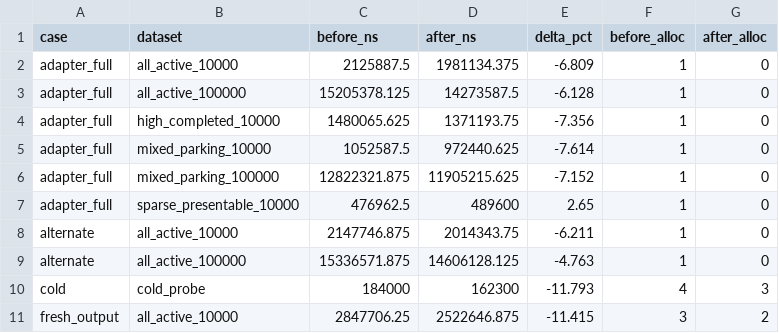
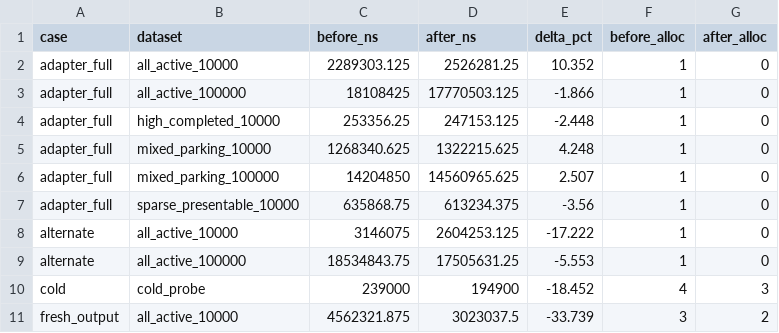
Before and after one commit to illusion-tech/laneflow, a CSV file: research/issue-712-borrowed-sources/results.csv, drawn as a sheet; only a part is shown; the diff covers the shown part only.

Commit message:
docs(research): 重采全字段摘要证据并收紧结论表述
Refs: #712

```diff
--- a/research/issue-712-borrowed-sources/results.csv
+++ b/research/issue-712-borrowed-sources/results.csv
@@ -1,11 +1,11 @@
 case,dataset,before_ns,after_ns,delta_pct,before_alloc,after_alloc
-adapter_full,all_active_10000,2125887.5,1981134.375,-6.809,1,0
-adapter_full,all_active_100000,15205378.125,14273587.5,-6.128,1,0
-adapter_full,high_completed_10000,1480065.625,1371193.75,-7.356,1,0
-adapter_full,mixed_parking_10000,1052587.5,972440.625,-7.614,1,0
-adapter_full,mixed_parking_100000,12822321.875,11905215.625,-7.152,1,0
-adapter_full,sparse_presentable_10000,476962.5,489600,2.65,1,0
-alternate,all_active_10000,2147746.875,2014343.75,-6.211,1,0
-alternate,all_active_100000,15336571.875,14606128.125,-4.763,1,0
-cold,cold_probe,184000,162300,-11.793,4,3
-fresh_output,all_active_10000,2847706.25,2522646.875,-11.415,3,2
+adapter_full,all_active_10000,2289303.125,2526281.25,10.352,1,0
+adapter_full,all_active_100000,18108425,17770503.125,-1.866,1,0
+adapter_full,high_completed_10000,253356.25,247153.125,-2.448,1,0
+adapter_full,mixed_parking_10000,1268340.625,1322215.625,4.248,1,0
+adapter_full,mixed_parking_100000,14204850,14560965.625,2.507,1,0
+adapter_full,sparse_presentable_10000,635868.75,613234.375,-3.56,1,0
+alternate,all_active_10000,3146075,2604253.125,-17.222,1,0
+alternate,all_active_100000,18534843.75,17505631.25,-5.553,1,0
+cold,cold_probe,239000,194900,-18.452,4,3
+fresh_output,all_active_10000,4562321.875,3023037.5,-33.739,3,2
```
Also changed, not shown: 38 edited cells elsewhere in this file, 33 other files.
